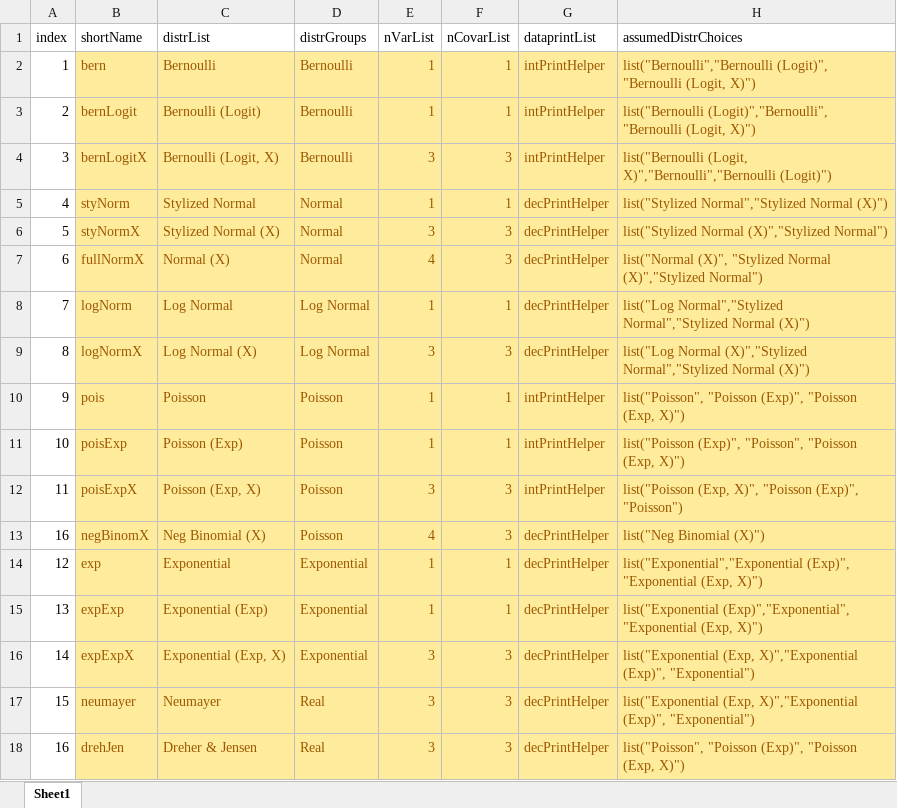
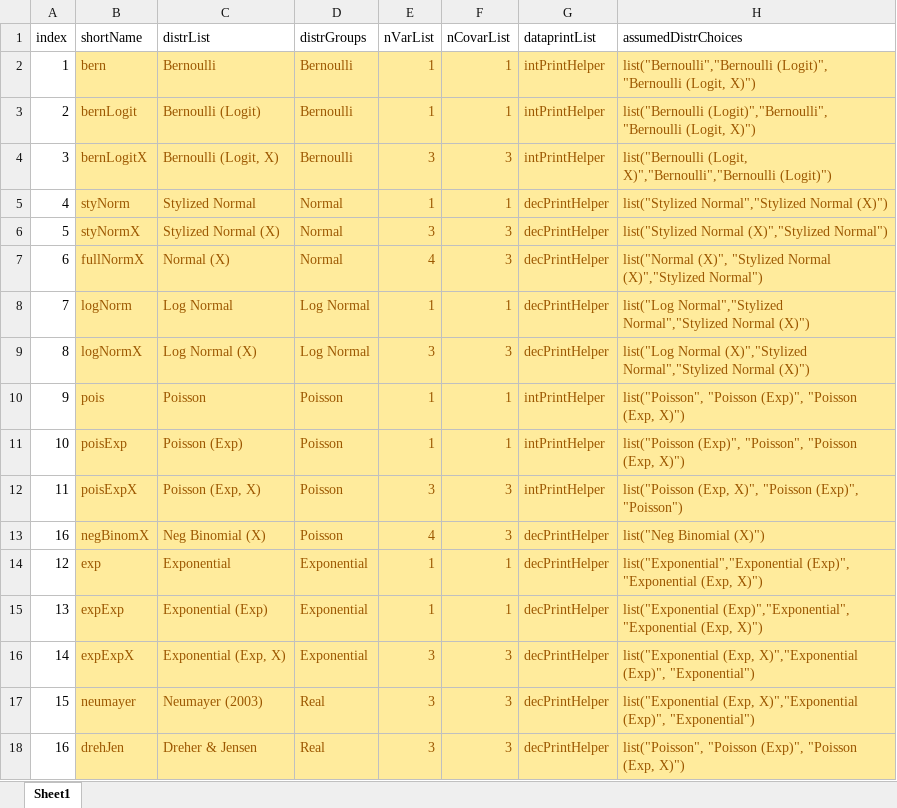
Before and after one commit to iqss-research/2k1-in-silico, an Excel workbook: Config/DistrNames.xlsx, sheet Sheet1, drawn as a sheet; only a part is shown; values as stored, in another font and other column widths than the file's, no borders; the diff names each change by its address in the sheet, - before the commit and + after, or states it on an @@ line.

```diff
--- a/Config/DistrNames.xlsx (sheet Sheet1)
+++ b/Config/DistrNames.xlsx (sheet Sheet1)
-C17 (distrList): Neumayer
+C17 (distrList): Neumayer (2003)
```
Also changed, not shown: 6 other files.
